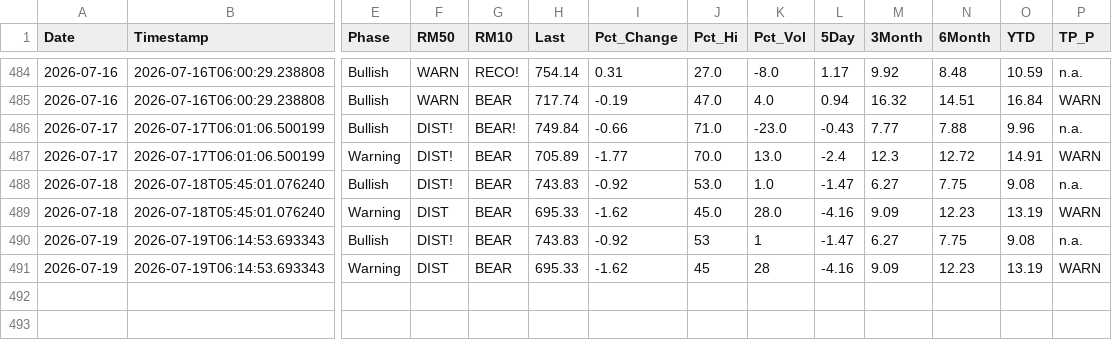
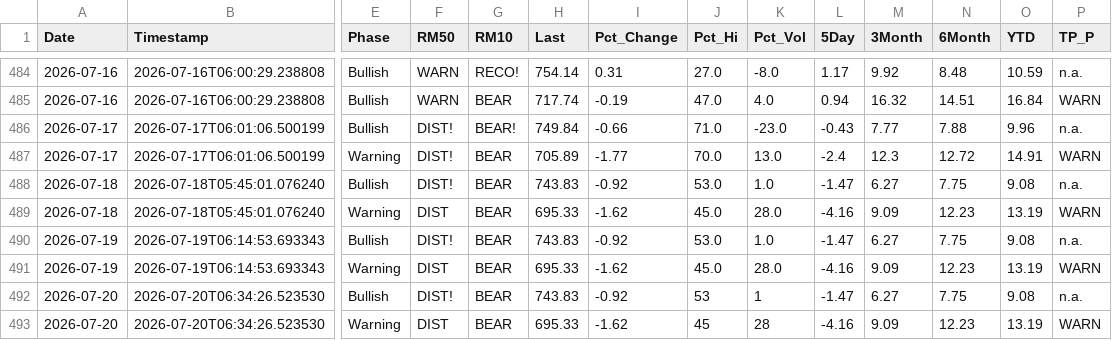
Before and after one commit to blumenty/stock-data-automation, a CSV file: data/shazam-tsi-history.csv, drawn as a sheet; only a part is shown, gaps mark what is left out; rows hold the shown columns only; the diff names each change by its address in the sheet, - before the commit and + after, or states it on an @@ line.

```diff
--- a/data/shazam-tsi-history.csv
+++ b/data/shazam-tsi-history.csv
-J490 (Pct_Hi): 53
+J490 (Pct_Hi): 53.0
-K490 (Pct_Vol): 1
+K490 (Pct_Vol): 1.0
-J491 (Pct_Hi): 45
+J491 (Pct_Hi): 45.0
-K491 (Pct_Vol): 28
+K491 (Pct_Vol): 28.0
+row 492: 2026-07-20 | 2026-07-20T06:34:26.523530 | Bullish | DIST! | BEAR | 743.83 | -0.92 | 53 | 1 | -1.47 | 6.27 | 7.75 | 9.08 | n.a.
+row 493: 2026-07-20 | 2026-07-20T06:34:26.523530 | Warning | DIST | BEAR | 695.33 | -1.62 | 45 | 28 | -4.16 | 9.09 | 12.23 | 13.19 | WARN
```
Also changed, not shown: data/Shazam-market-daily.csv, 2 other files.
